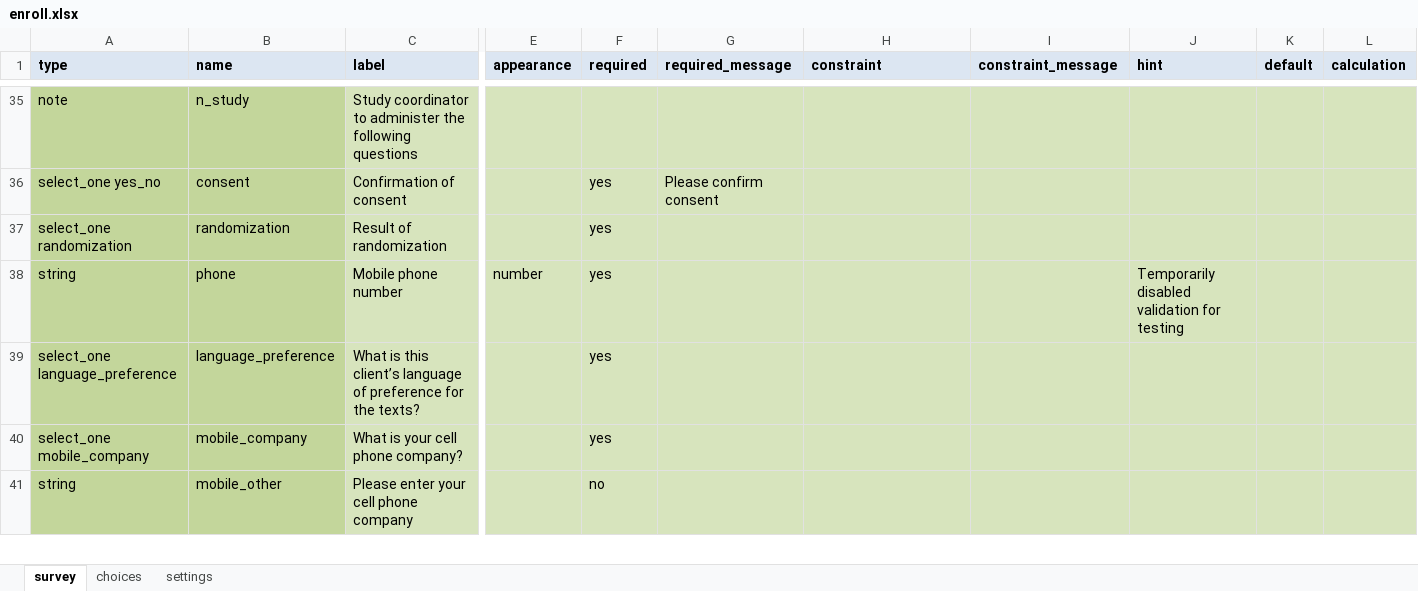
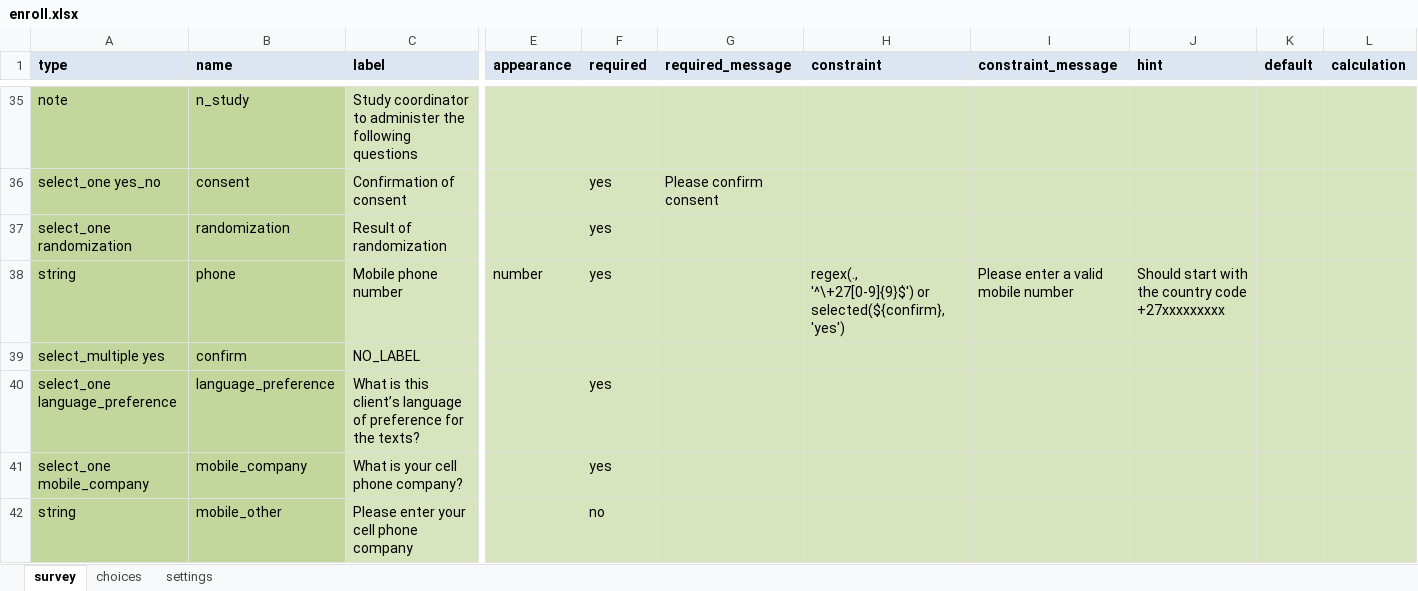
Before and after one commit to medic/cht-post-ops-app, an Excel workbook: itech-aurum/forms/app/enroll.xlsx, sheet survey, drawn as a sheet; only a part is shown, gaps mark what is left out; values as stored, in another font and other column widths than the file's, no borders; rows hold the shown columns only; the diff names each change by its address in the sheet, - before the commit and + after, or states it on an @@ line.

Commit message:
Reverting "off" and "on" forms, "mute" and "unmute" remain. Checkbox added for testing/training which disables phone number validation (and temporary test changes to work with this change). #78

```diff
--- a/itech-aurum/forms/app/enroll.xlsx (sheet survey)
+++ b/itech-aurum/forms/app/enroll.xlsx (sheet survey)
-H38 (constraint): (empty)
+H38 (constraint): regex(., '^\+27[0-9]{9}$') or selected(${confirm}, 'yes')
-I38 (constraint_message): (empty)
+I38 (constraint_message): Please enter a valid mobile number
-J38 (hint): Temporarily disabled validation for testing
+J38 (hint): Should start with the country code +27xxxxxxxxx
+row 39: select_multiple yes | confirm | NO_LABEL
```
Also changed, not shown: sheet choices, 4 other files.
